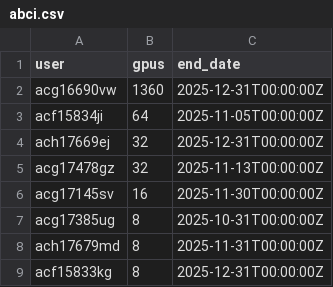
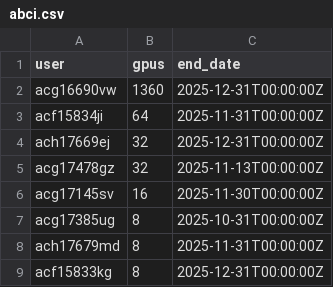
Before and after one commit to llm-jp/cluster-limits, a CSV file: abci.csv, drawn as a sheet.

Commit message:
Update (#55)

```diff
--- a/abci.csv
+++ b/abci.csv
@@ -2,3 +2,3 @@ user,gpus,end_date
 acg16690vw,1360,2025-12-31T00:00:00Z
-acf15834ji,64,2025-11-05T00:00:00Z
+acf15834ji,64,2025-11-31T00:00:00Z
 ach17669ej,32,2025-12-31T00:00:00Z
```
